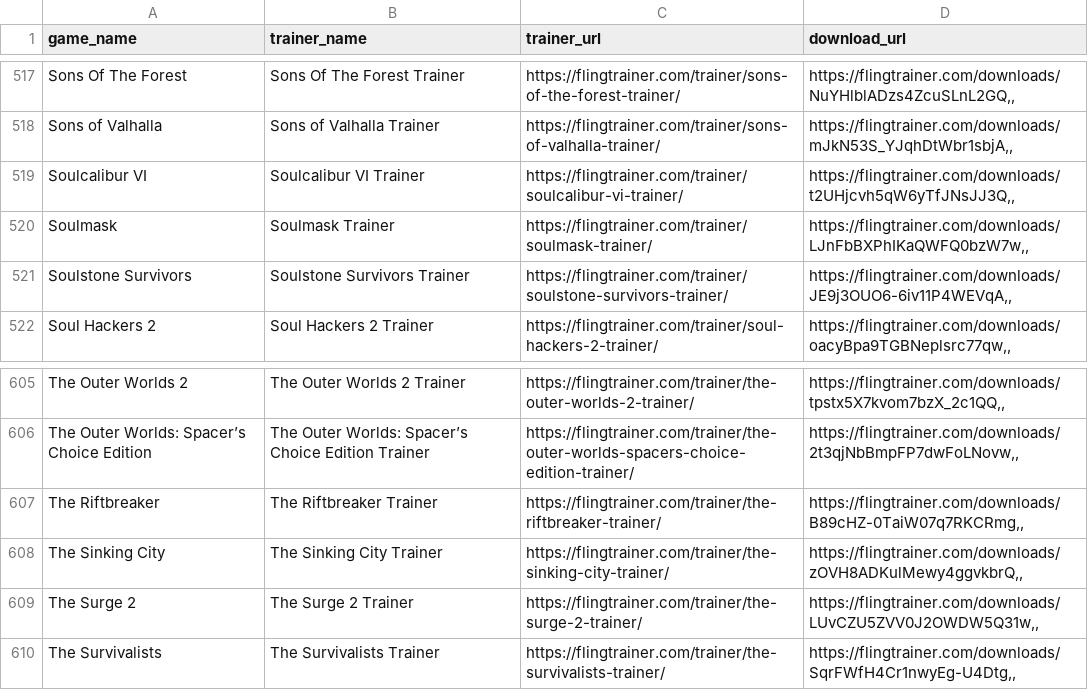
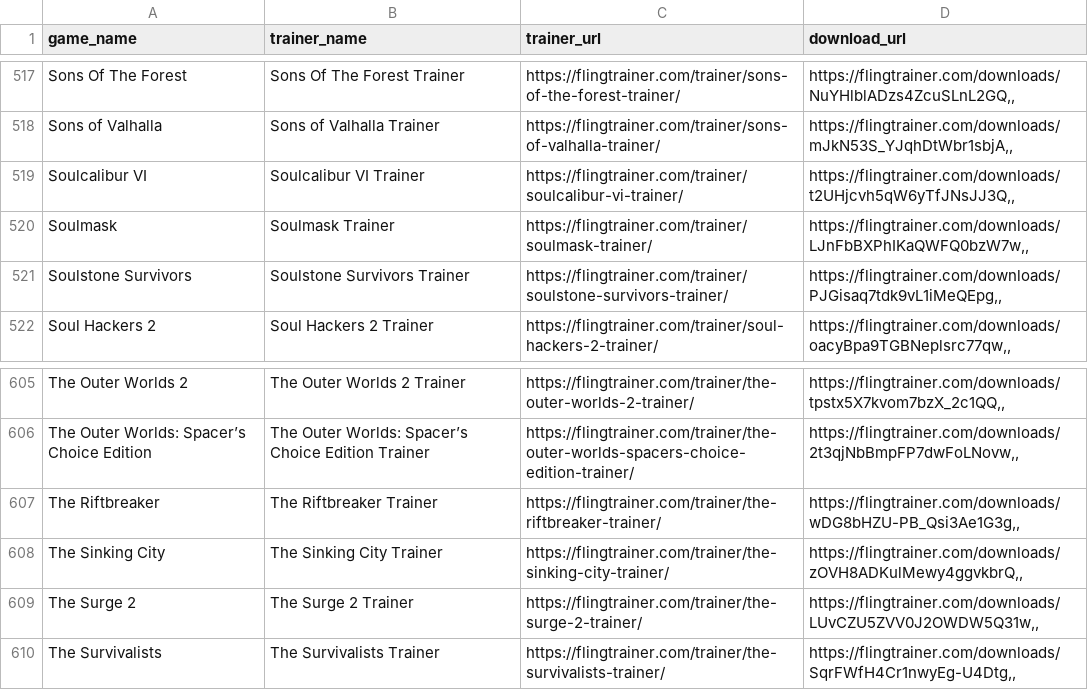
Before and after one commit to Karasukaigan/game-trainer-manager, a CSV file: app/resources/trainers_list.csv, drawn as a sheet; only a part is shown, gaps mark what is left out; the diff covers the shown part only.

```diff
--- a/app/resources/trainers_list.csv
+++ b/app/resources/trainers_list.csv
@@ -520,3 +520,3 @@ Soulcalibur VI,Soulcalibur VI Trainer,https://flingtrainer.com/trainer/soulcalib
 Soulmask,Soulmask Trainer,https://flingtrainer.com/trainer/soulmask-trainer/,"https://flingtrainer.com/downloads/LJnFbBXPhIKaQWFQ0bzW7w,,"
-Soulstone Survivors,Soulstone Survivors Trainer,https://flingtrainer.com/trainer/soulstone-survivors-trainer/,"https://flingtrainer.com/downloads/JE9j3OUO6-6iv11P4WEVqA,,"
+Soulstone Survivors,Soulstone Survivors Trainer,https://flingtrainer.com/trainer/soulstone-survivors-trainer/,"https://flingtrainer.com/downloads/PJGisaq7tdk9vL1iMeQEpg,,"
 Soul Hackers 2,Soul Hackers 2 Trainer,https://flingtrainer.com/trainer/soul-hackers-2-trainer/,"https://flingtrainer.com/downloads/oacyBpa9TGBNeplsrc77qw,,"
@@ -606,3 +606,3 @@ The Outer Worlds 2,The Outer Worlds 2 Trainer,https://flingtrainer.com/trainer/t
 The Outer Worlds: Spacer’s Choice Edition,The Outer Worlds: Spacer’s Choice Edition Trainer,https://flingtrainer.com/trainer/the-outer-worlds-spacers-choice-edition-trainer/,"https://flingtrainer.com/downloads/2t3qjNbBmpFP7dwFoLNovw,,"
-The Riftbreaker,The Riftbreaker Trainer,https://flingtrainer.com/trainer/the-riftbreaker-trainer/,"https://flingtrainer.com/downloads/B89cHZ-0TaiW07q7RKCRmg,,"
+The Riftbreaker,The Riftbreaker Trainer,https://flingtrainer.com/trainer/the-riftbreaker-trainer/,"https://flingtrainer.com/downloads/wDG8bHZU-PB_Qsi3Ae1G3g,,"
 The Sinking City,The Sinking City Trainer,https://flingtrainer.com/trainer/the-sinking-city-trainer/,"https://flingtrainer.com/downloads/zOVH8ADKulMewy4ggvkbrQ,,"
```
Also changed, not shown: 6 edited cells elsewhere in this file.
